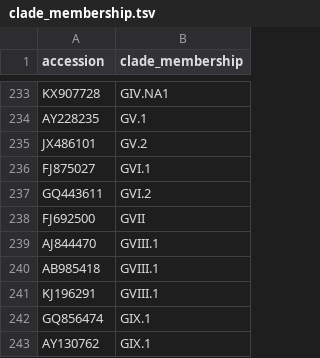
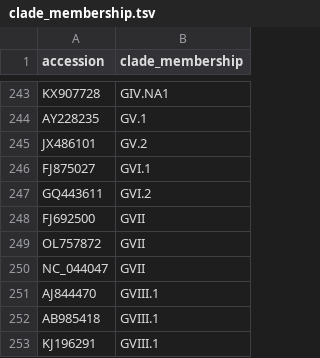
Before and after one commit to nextstrain/norovirus, a TSV file: nextclade/defaults/VP1/clade_membership.tsv, drawn as a sheet; only a part is shown, gaps mark what is left out; the shorter side is filled out with more unchanged rows; the diff covers the shown part only; the diff names each change by its address in the sheet, - before the commit and + after, or states it on an @@ line.

```diff
--- a/nextclade/defaults/VP1/clade_membership.tsv
+++ b/nextclade/defaults/VP1/clade_membership.tsv
+row 249: OL757872 | GVII
+row 250: NC_044047 | GVII
```
Also changed, not shown: 11 added rows, 1 removed row and 5 edited cells elsewhere in this file, 1 other file.
